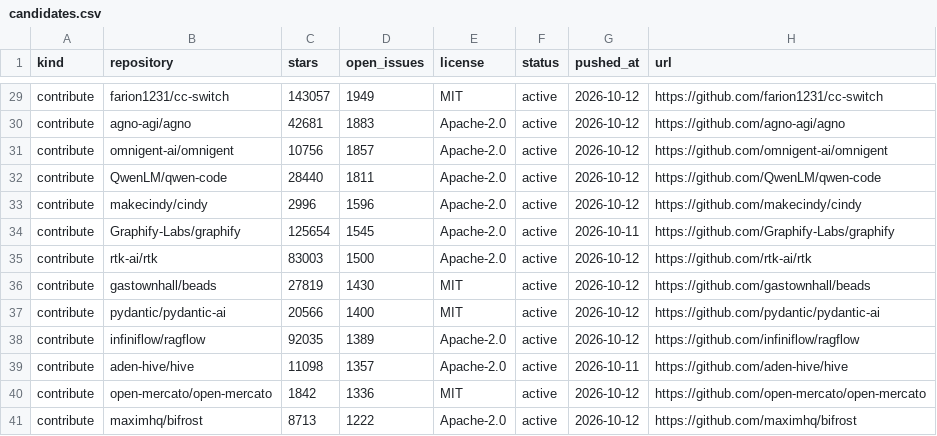
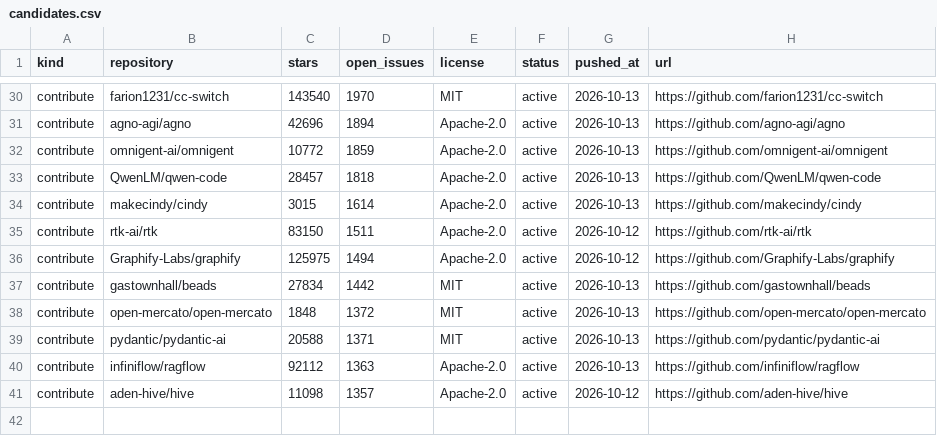
Before and after one commit to Keremozdemirra/agent-vitals, a CSV file: data/candidates.csv, drawn as a sheet; only a part is shown, gaps mark what is left out; removed rows and columns are numbered as before the commit, all else as after; the diff covers the shown part only; the diff names each change by its address in the sheet, - before the commit and + after, or states it on an @@ line.

```diff
--- a/data/candidates.csv
+++ b/data/candidates.csv
-C30 (stars): 143057
+C30 (stars): 143540
-D30 (open_issues): 1949
+D30 (open_issues): 1970
-G30:G34 (pushed_at): 2026-10-12
+G30:G34 (pushed_at): 2026-10-13
-C31 (stars): 42681
+C31 (stars): 42696
-D31 (open_issues): 1883
+D31 (open_issues): 1894
-C32 (stars): 10756
+C32 (stars): 10772
-D32 (open_issues): 1857
+D32 (open_issues): 1859
-C33 (stars): 28440
+C33 (stars): 28457
-D33 (open_issues): 1811
+D33 (open_issues): 1818
-C34 (stars): 2996
+C34 (stars): 3015
-D34 (open_issues): 1596
+D34 (open_issues): 1614
-row 34: contribute | Graphify-Labs/graphify | 125654 | 1545 | Apache-2.0 | active | 2026-10-11 | https://github.com/Graphify-Labs/graphify
-C35 (stars): 83003
+C35 (stars): 83150
-D35 (open_issues): 1500
+D35 (open_issues): 1511
+row 36: contribute | Graphify-Labs/graphify | 125975 | 1494 | Apache-2.0 | active | 2026-10-12 | https://github.com/Graphify-Labs/graphify
-C37 (stars): 27819
+C37 (stars): 27834
-D37 (open_issues): 1430
+D37 (open_issues): 1442
-G37 (pushed_at): 2026-10-12
+G37 (pushed_at): 2026-10-13
+row 38: contribute | open-mercato/open-mercato | 1848 | 1372 | MIT | active | 2026-10-13 | https://github.com/open-mercato/open-mercato
-C39 (stars): 20566
+C39 (stars): 20588
-D39 (open_issues): 1400
+D39 (open_issues): 1371
-G39:G40 (pushed_at): 2026-10-12
+G39:G40 (pushed_at): 2026-10-13
-C40 (stars): 92035
+C40 (stars): 92112
-D40 (open_issues): 1389
+D40 (open_issues): 1363
-G41 (pushed_at): 2026-10-11
+G41 (pushed_at): 2026-10-12
-row 40: contribute | open-mercato/open-mercato | 1842 | 1336 | MIT | active | 2026-10-12 | https://github.com/open-mercato/open-mercato
-row 41: contribute | maximhq/bifrost | 8713 | 1222 | Apache-2.0 | active | 2026-10-12 | https://github.com/maximhq/bifrost
```
Also changed, not shown: 2 added rows, 1 removed row and 27 edited cells elsewhere in this file, data/history.csv, 5 other files.
